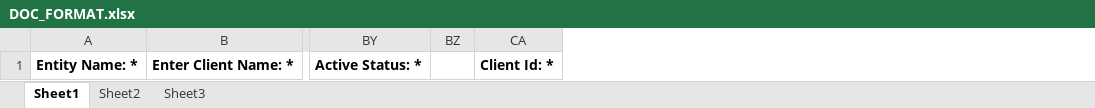
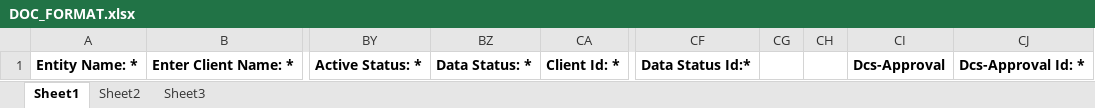
Before and after one commit to webo-mind-apps/Wbo_fretusfolks, an Excel workbook: admin_assets/exel-formate/DOC_FORMAT.xlsx, sheet Sheet1, drawn as a sheet; only a part is shown, gaps mark what is left out; values as stored, in another font and other column widths than the file's, no borders; removed rows and columns are numbered as before the commit, all else as after; the diff names each change by its address in the sheet, - before the commit and + after, or states it on an @@ line.

```diff
--- a/admin_assets/exel-formate/DOC_FORMAT.xlsx (sheet Sheet1)
+++ b/admin_assets/exel-formate/DOC_FORMAT.xlsx (sheet Sheet1)
-column BZ, empty
+column BZ, row 1: Data Status: *
+column CF, row 1: Data Status Id:*
+column CG, empty
+column CH, empty
+column CI, row 1: Dcs-Approval
+column CJ, row 1: Dcs-Approval Id: *
```
Also changed, not shown: admin_assets/exel-formate/ADMS_INCREMENT_LETTER.xlsx, admin_assets/exel-formate/ADMS_OFFER_LETTER.xlsx, 44 other files.
